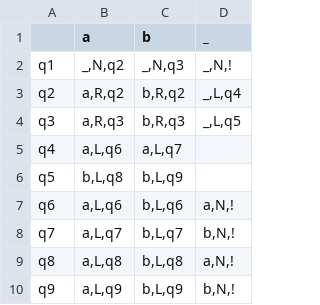
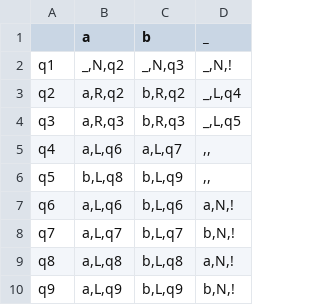
Before and after one commit to Ilya-Petrovich/IT_LR, a CSV file: LR1/1.22.csv, drawn as a sheet.

Commit message:
Sending 1.22.csv

```diff
--- a/LR1/1.22.csv
+++ b/LR1/1.22.csv
@@ -4,4 +4,4 @@ q2;a,R,q2;b,R,q2;_,L,q4
 q3;a,R,q3;b,R,q3;_,L,q5
-q4;a,L,q6;a,L,q7;
-q5;b,L,q8;b,L,q9;
+q4;a,L,q6;a,L,q7;,,
+q5;b,L,q8;b,L,q9;,,
 q6;a,L,q6;b,L,q6;a,N,!
```
